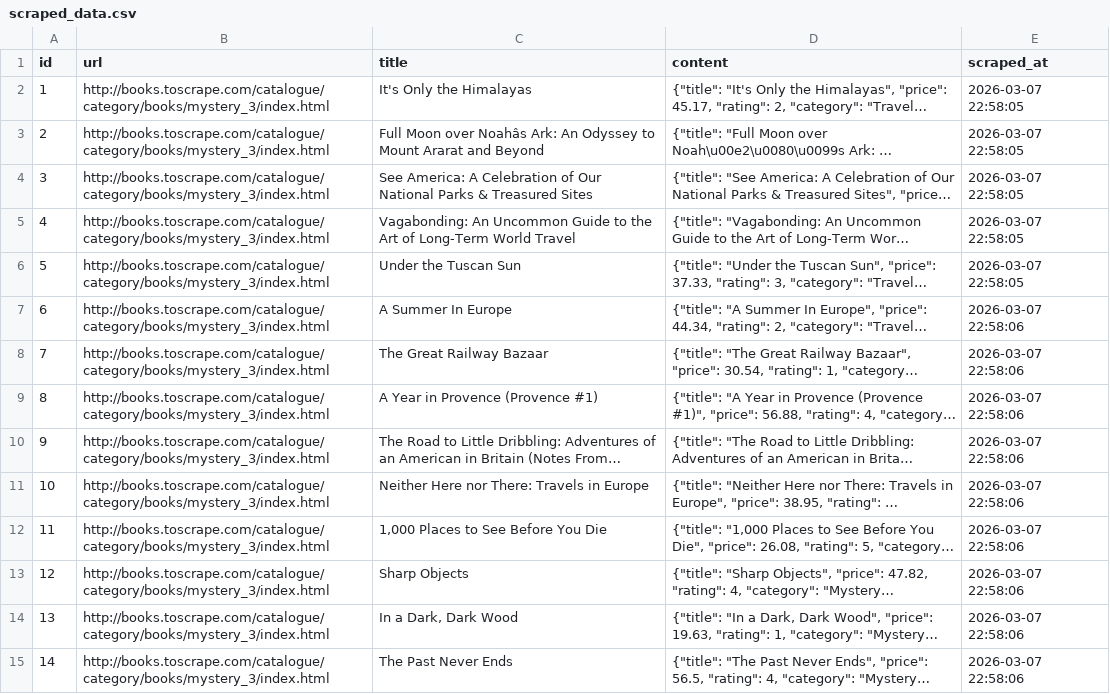
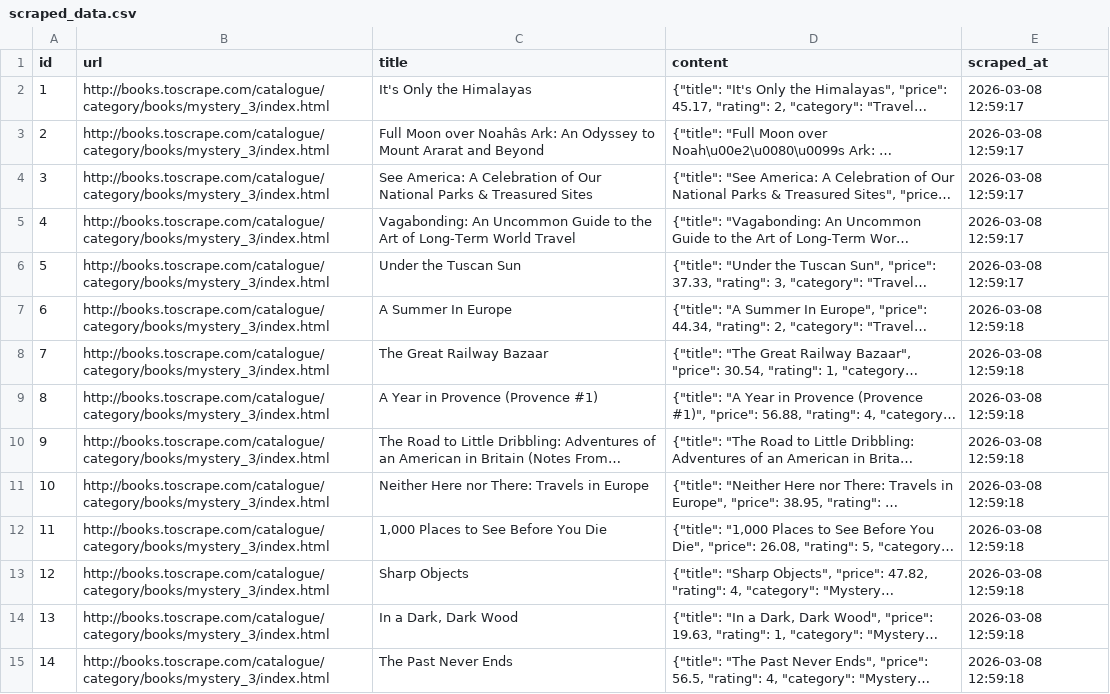
Before and after one commit to hanamostafaa/data-science-labs, a CSV file: Lab03 - Data Acquisition/notebooks/full_pipeline_deliverables/exports/scraped_data.csv, drawn as a sheet; only a part is shown; long unchanged cells end in …; the diff covers the shown part only; the diff names each change by its address in the sheet, - before the commit and + after, or states it on an @@ line.

```diff
--- a/Lab03 - Data Acquisition/notebooks/full_pipeline_deliverables/exports/scraped_data.csv
+++ b/Lab03 - Data Acquisition/notebooks/full_pipeline_deliverables/exports/scraped_data.csv
-E2:E6 (scraped_at): 2026-03-07 22:58:05
+E2:E6 (scraped_at): 2026-03-08 12:59:17
-E7:E15 (scraped_at): 2026-03-07 22:58:06
+E7:E15 (scraped_at): 2026-03-08 12:59:18
```
Also changed, not shown: 29 edited cells elsewhere in this file, Lab03 - Data Acquisition/notebooks/full_pipeline_deliverables/exports/pipeline_logs.csv, 5 other files.
